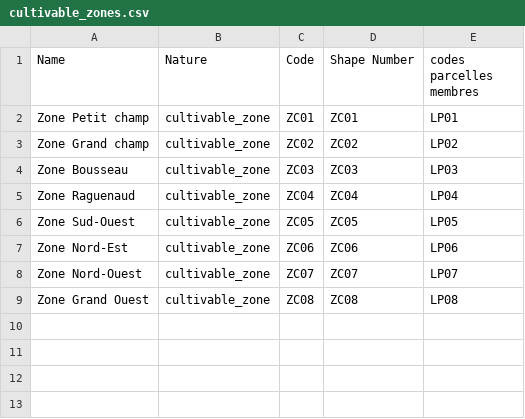
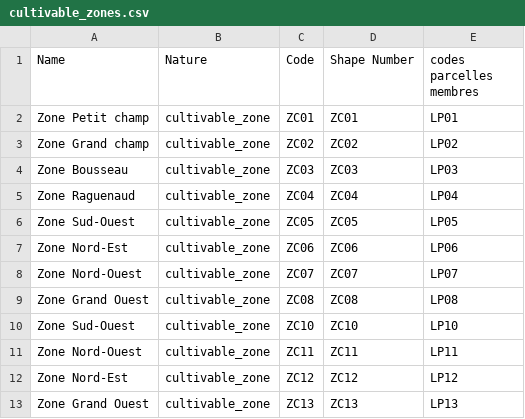
Before and after one commit to ergolis/first_run-tdj2014, a CSV file: alamano/cultivable_zones.csv, drawn as a sheet.

```diff
--- a/alamano/cultivable_zones.csv
+++ b/alamano/cultivable_zones.csv
@@ -9 +9,5 @@
 "Zone Grand Ouest","cultivable_zone","ZC08","ZC08","LP08"
+"Zone Sud-Ouest","cultivable_zone","ZC10","ZC10","LP10"
+"Zone Nord-Ouest","cultivable_zone","ZC11","ZC11","LP11"
+"Zone Nord-Est","cultivable_zone","ZC12","ZC12","LP12"
+"Zone Grand Ouest","cultivable_zone","ZC13","ZC13","LP13"
```
Also changed, not shown: alamano/activities.csv, 3 other files.
